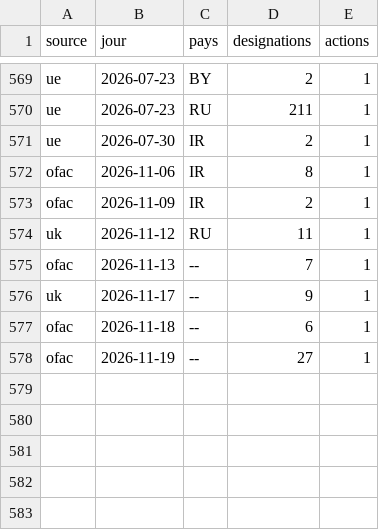
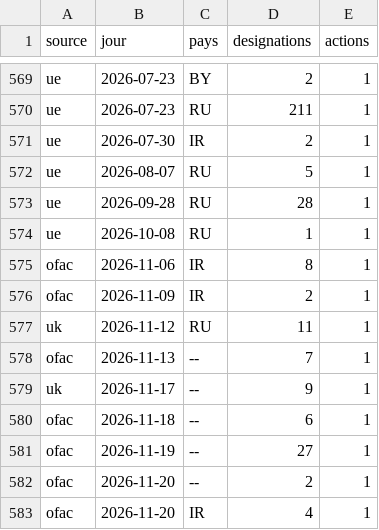
Before and after one commit to Othman-Benbrahim/metac-bot-template, a CSV file: registre/sanctions.csv, drawn as a sheet; only a part is shown, gaps mark what is left out; the diff names each change by its address in the sheet, - before the commit and + after, or states it on an @@ line.

Commit message:
registre : sanctions du 2026-11-21

```diff
--- a/registre/sanctions.csv
+++ b/registre/sanctions.csv
+row 572: ue | 2026-08-07 | RU | 5 | 1
+row 573: ue | 2026-09-28 | RU | 28 | 1
+row 574: ue | 2026-10-08 | RU | 1 | 1
+row 582: ofac | 2026-11-20 | -- | 2 | 1
+row 583: ofac | 2026-11-20 | IR | 4 | 1
```
